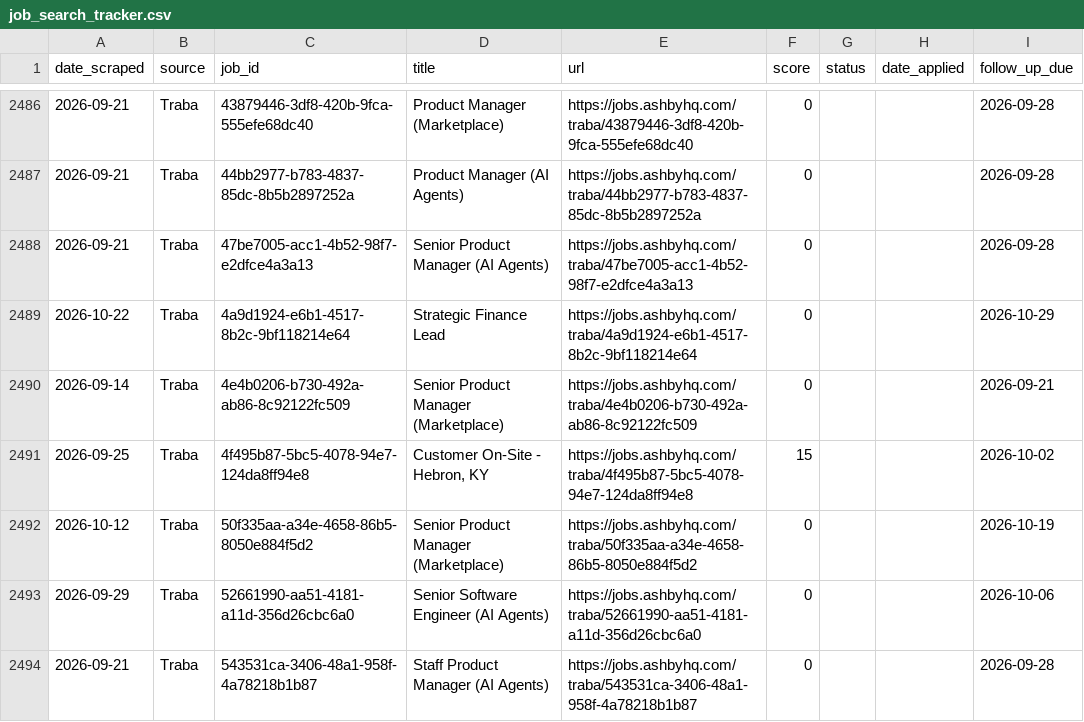
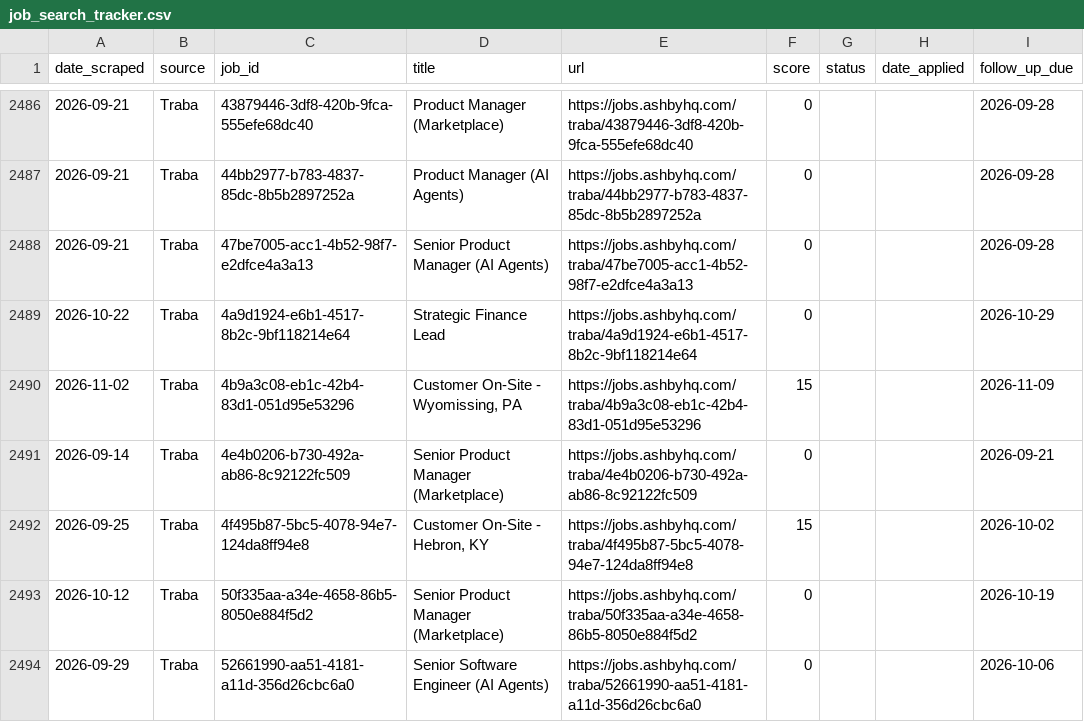
Before and after one commit to niiadjei7/job_monitor, a CSV file: job_search_tracker.csv, drawn as a sheet; only a part is shown, gaps mark what is left out; the shorter side is filled out with more unchanged rows; the diff names each change by its address in the sheet, - before the commit and + after, or states it on an @@ line.

```diff
--- a/job_search_tracker.csv
+++ b/job_search_tracker.csv
+row 2490: 2026-11-02 | Traba | 4b9a3c08-eb1c-42b4-83d1-051d95e53296 | Customer On-Site - Wyomissing, PA | https://jobs.ashbyhq.com/traba/4b9a3c08-eb1c-42b4-83d1-051d95e53296 | 15 |  |  | 2026-11-09
```
Also changed, not shown: 1 other file.
